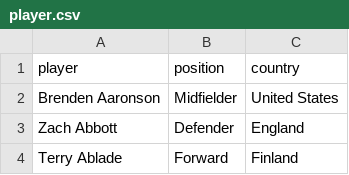
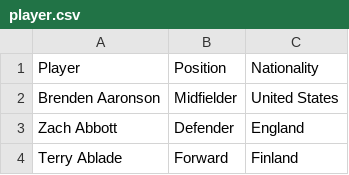
Before and after one commit to George-Michael-Dagogo/Premier_League_Stats, a CSV file: csv_dir/player.csv, drawn as a sheet; only a part is shown.

```diff
--- a/csv_dir/player.csv
+++ b/csv_dir/player.csv
@@ -1,2 +1,2 @@
-player,position,country
+Player,Position,Nationality
 Brenden Aaronson,Midfielder, United States
```
Also changed, not shown: csv_dir/manager.csv, csv_dir/player_table.csv.
